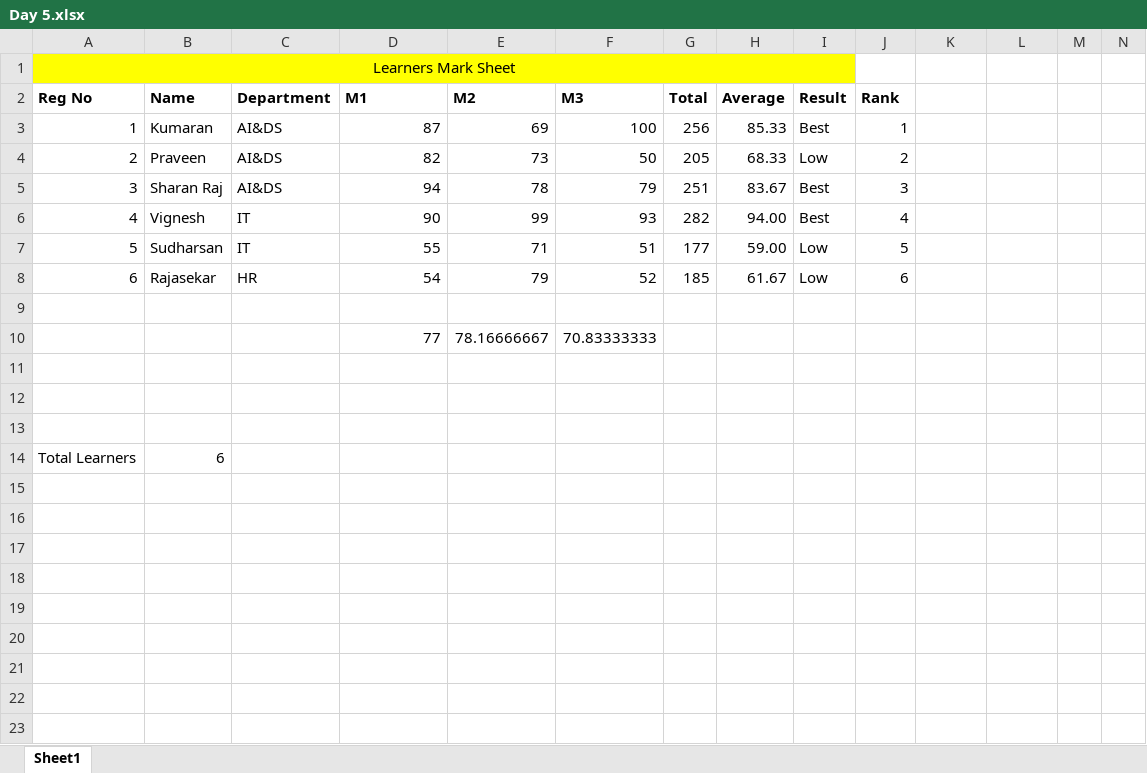
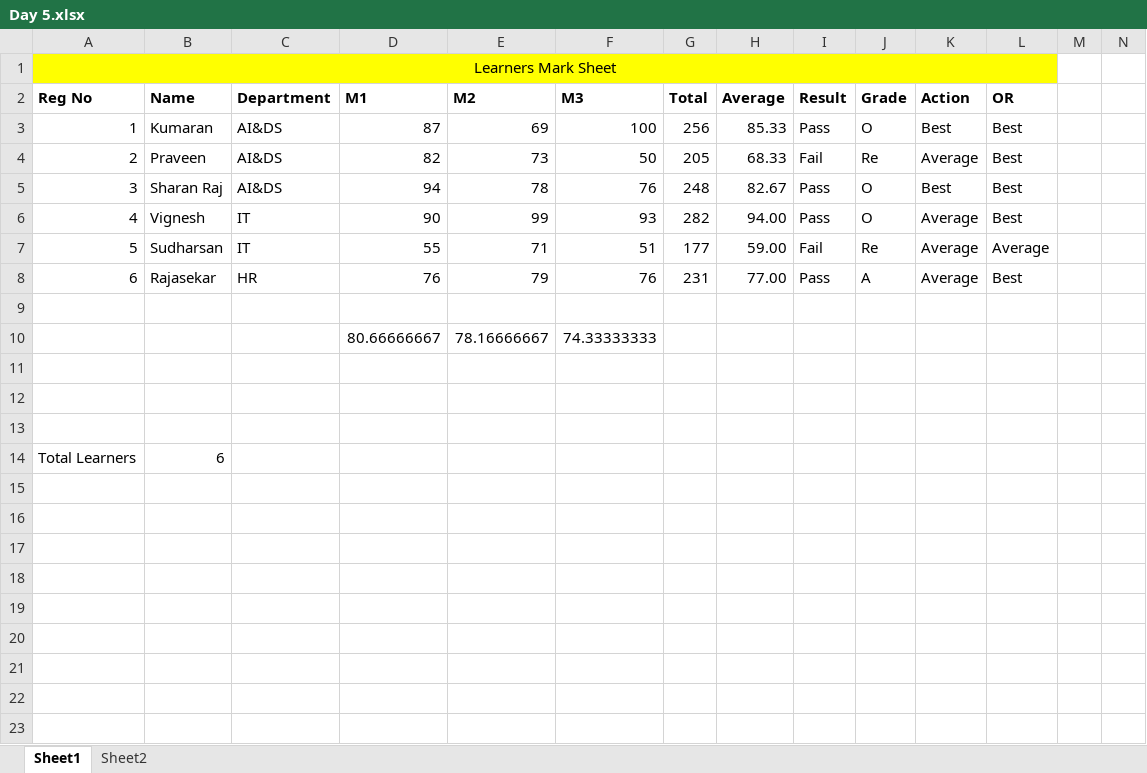
Before and after one commit to Kumaran2210/Demart, an Excel workbook: Day 5.xlsx, sheet Sheet1, drawn as a sheet; only a part is shown; values as stored, in another font and other column widths than the file's, no borders; conditional formats not drawn; the diff names each change by its address in the sheet, - before the commit and + after, or states it on an @@ line.

```diff
--- a/Day 5.xlsx (sheet Sheet1)
+++ b/Day 5.xlsx (sheet Sheet1)
+sheet tab: Sheet2
-A1:I1 merged
+A1:L1 merged
-J1:L1 fill: none
+J1:L1 fill: #FFFF00
-J2: Rank
+J2: Grade
-K2: (empty)
+K2: Action
-L2: (empty)
+L2: OR
-I3 (Result): Best
+I3 (Result): Pass
-J3 (Grade): 1
+J3 (Grade): O
-K3 (Action): (empty)
+K3 (Action): Best
-L3:L6 (OR): (empty)
+L3:L6 (OR): Best
-I4 (Result): Low
+I4 (Result): Fail
-J4 (Grade): 2
+J4 (Grade): Re
-K4 (Action): (empty)
+K4 (Action): Average
-F5 (M3): 79
+F5 (M3): 76
-G5 (Total): 251
+G5 (Total): 248
-H5 (Average): 83.67
+H5 (Average): 82.67
-I5:I6 (Result): Best
+I5:I6 (Result): Pass
-J5 (Grade): 3
+J5 (Grade): O
-K5 (Action): (empty)
+K5 (Action): Best
-J6 (Grade): 4
+J6 (Grade): O
-K6:K8 (Action): (empty)
+K6:K8 (Action): Average
-I7 (Result): Low
+I7 (Result): Fail
-J7 (Grade): 5
+J7 (Grade): Re
-L7 (OR): (empty)
+L7 (OR): Average
-D8 (M1): 54
+D8 (M1): 76
-F8 (M3): 52
+F8 (M3): 76
-G8 (Total): 185
+G8 (Total): 231
-H8 (Average): 61.67
+H8 (Average): 77.00
-I8 (Result): Low
+I8 (Result): Pass
-J8 (Grade): 6
+J8 (Grade): A
-L8 (OR): (empty)
+L8 (OR): Best
-D10 (M1): 77
+D10 (M1): 80.66666667
-F10 (M3): 70.83333333
+F10 (M3): 74.33333333
```
Also changed, not shown: 2 other files.
